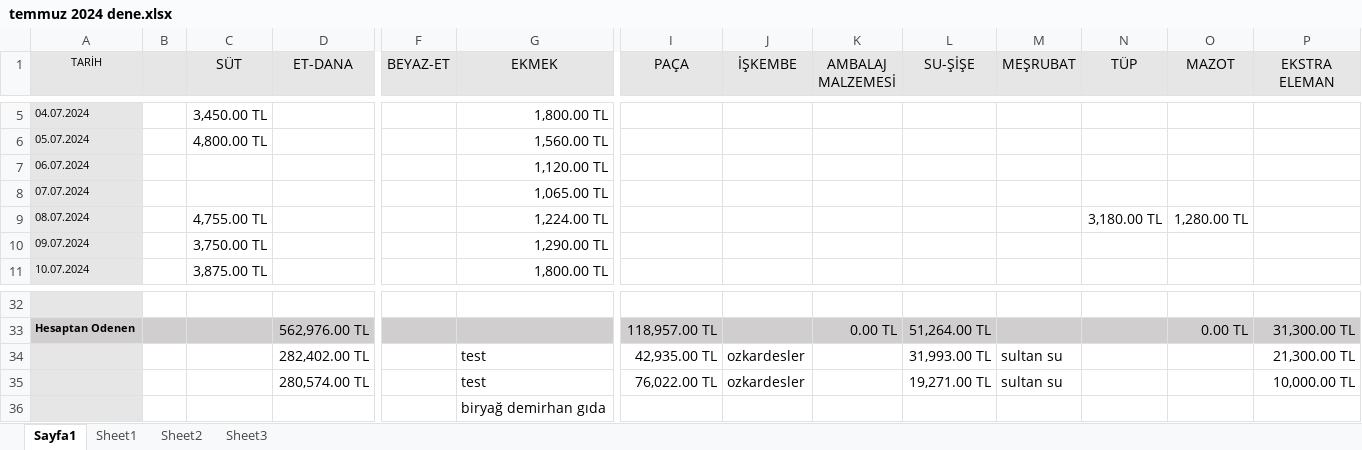
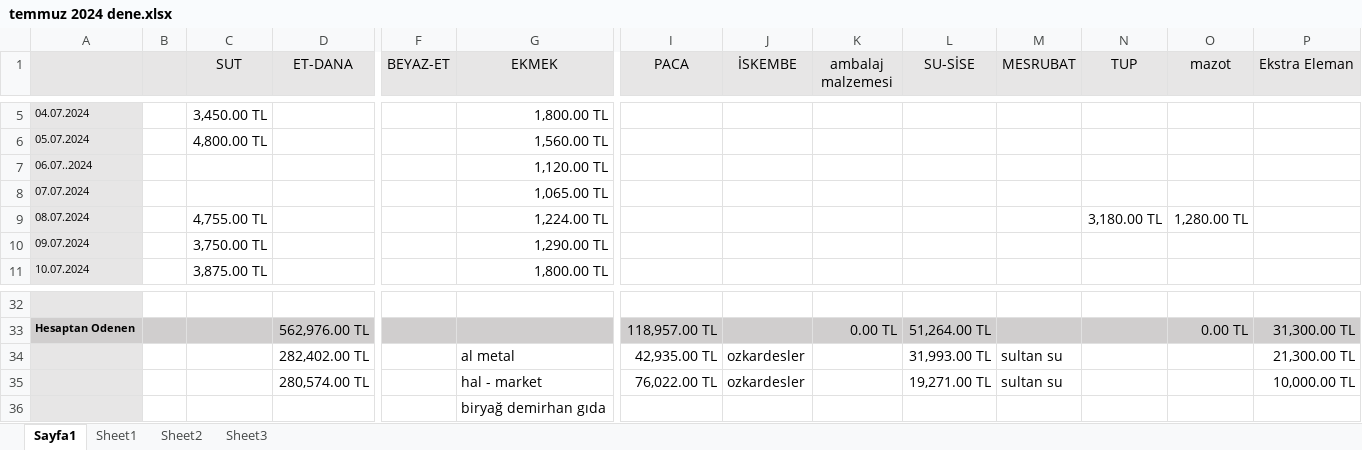
Before and after one commit to Ahmadalhomsi/meyvali-excel, an Excel workbook: public/temmuz 2024 dene.xlsx, sheet Sayfa1, drawn as a sheet; only a part is shown, gaps mark what is left out; values as stored, in another font and other column widths than the file's, no borders; the diff names each change by its address in the sheet, - before the commit and + after, or states it on an @@ line.

```diff
--- a/public/temmuz 2024 dene.xlsx (sheet Sayfa1)
+++ b/public/temmuz 2024 dene.xlsx (sheet Sayfa1)
-A1: TARİH
+A1: (empty)
-C1: SÜT
+C1: SUT
-I1: PAÇA
+I1: PACA
-J1: İŞKEMBE
+J1: İSKEMBE
-K1: AMBALAJ MALZEMESİ
+K1: ambalaj malzemesi
-L1: SU-ŞİŞE
+L1: SU-SİSE
-M1: MEŞRUBAT
+M1: MESRUBAT
-N1: TÜP
+N1: TUP
-O1: MAZOT
+O1: mazot
-P1: EKSTRA ELEMAN
+P1: Ekstra Eleman
-A7: 06.07.2024
+A7: 06.07..2024
-G34 (EKMEK): test
+G34 (EKMEK): al metal
-G35 (EKMEK): test
+G35 (EKMEK): hal - market
```
Also changed, not shown: 1 other file.
